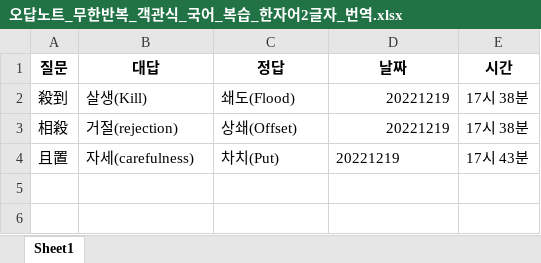
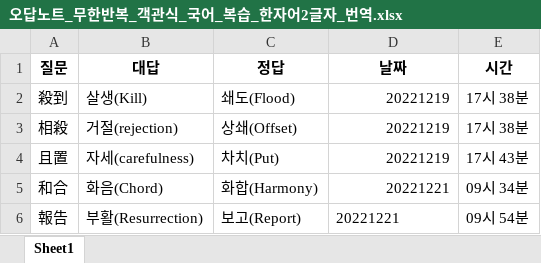
Before and after one commit to Choisignal/Private-Quizlet, an Excel workbook: 학습자료/단답형/오답노트/오답노트_무한반복_객관식_국어_복습_한자어2글자_번역.xlsx, sheet Sheet1, drawn as a sheet; values as stored, in another font and other column widths than the file's, no borders; the diff names each change by its address in the sheet, - before the commit and + after, or states it on an @@ line.

```diff
--- a/학습자료/단답형/오답노트/오답노트_무한반복_객관식_국어_복습_한자어2글자_번역.xlsx (sheet Sheet1)
+++ b/학습자료/단답형/오답노트/오답노트_무한반복_객관식_국어_복습_한자어2글자_번역.xlsx (sheet Sheet1)
-D4 alignment: left
+D4 alignment: right
+row 5: 和合 | 화음(Chord) | 화합(Harmony) | 20221221 | 09시 34분
+row 6: 報告 | 부활(Resurrection) | 보고(Report) | 20221221 | 09시 54분
```
Also changed, not shown: 학습자료/단답형/국어_복습.xlsx, 학습자료/단답형/영어_단어.xlsx, 5 other files.
